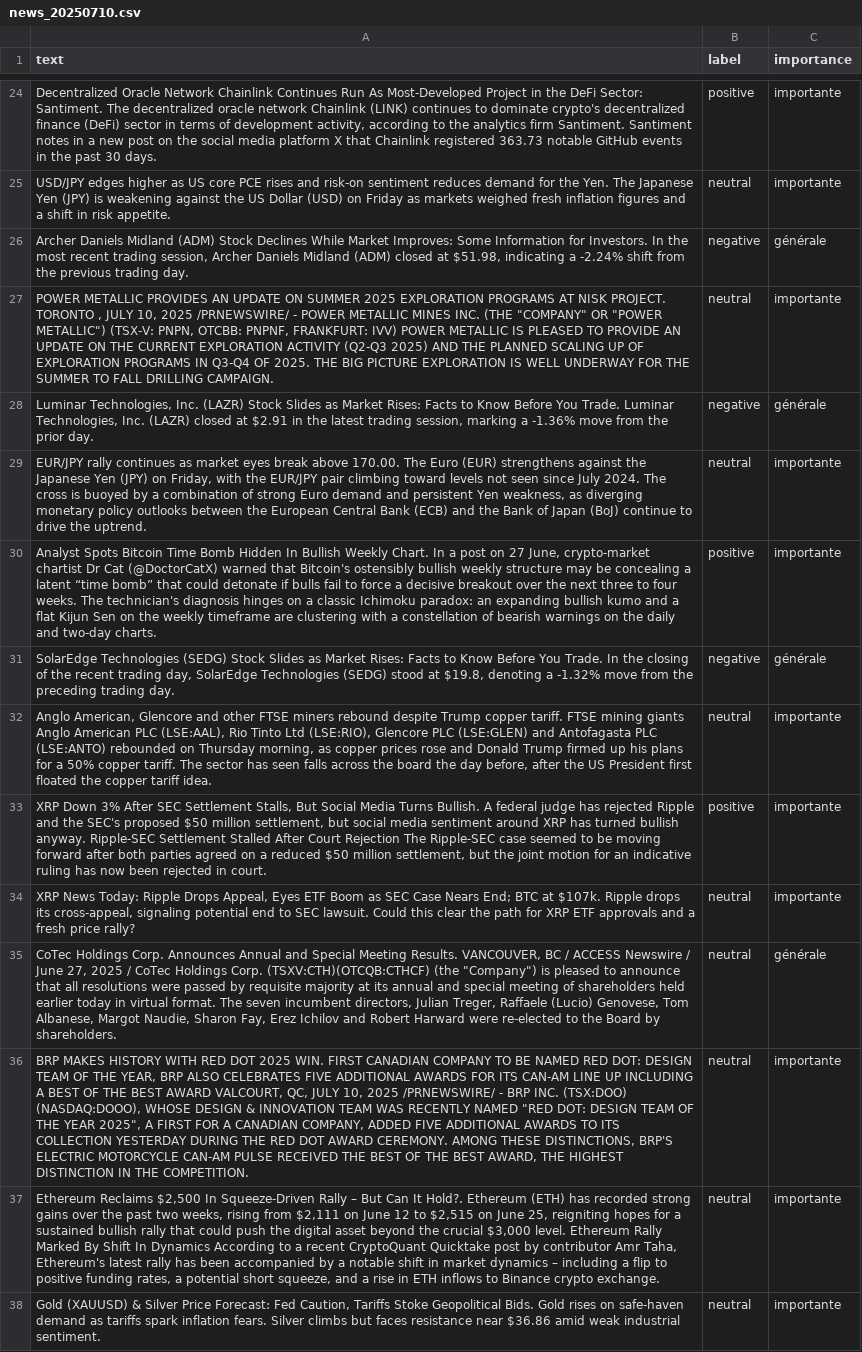
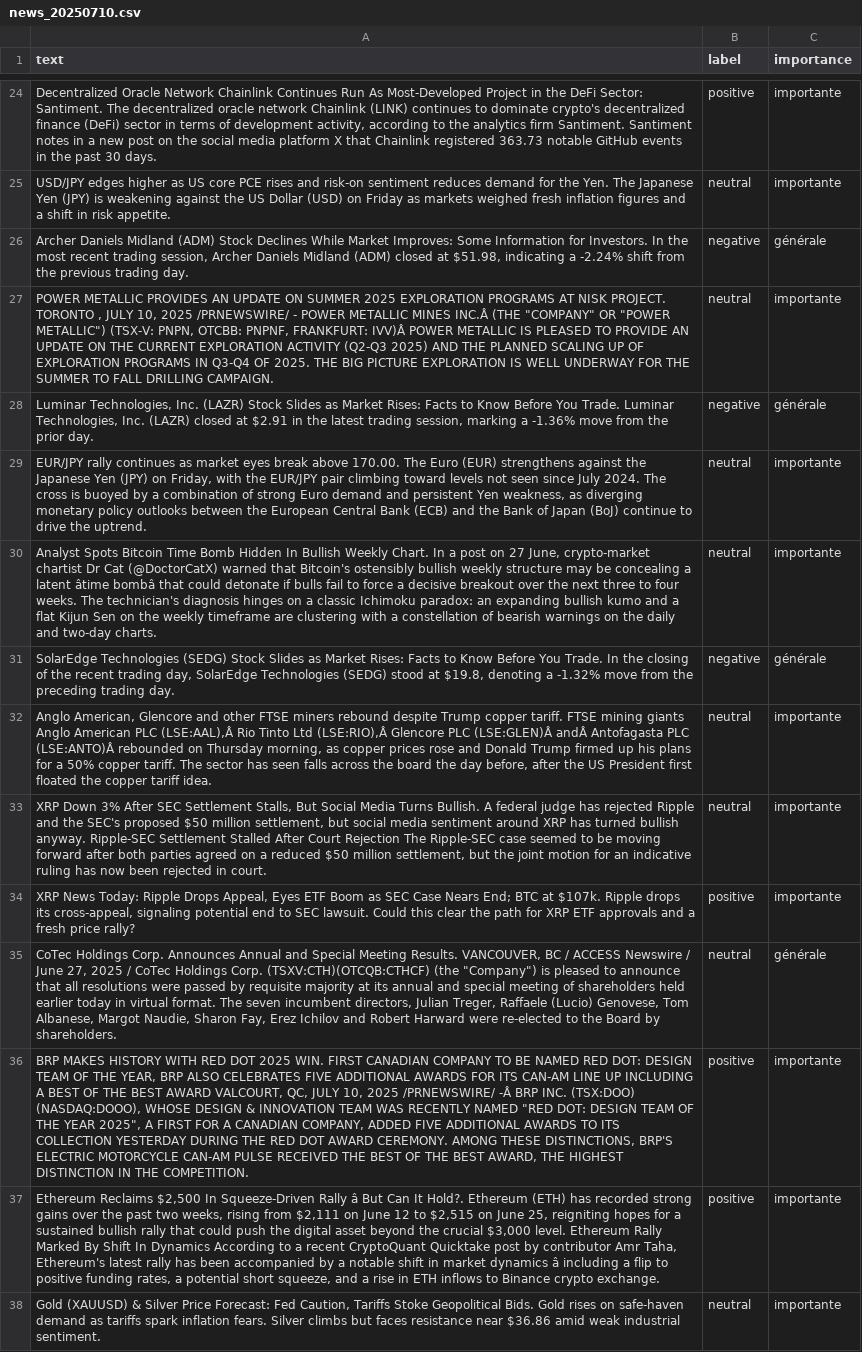
Before and after one commit to Bencode92/tradepulse-ml, a CSV file: datasets/news_20250710.csv, drawn as a sheet; only a part is shown, gaps mark what is left out; the diff covers the shown part only; the diff names each change by its address in the sheet, - before the commit and + after, or states it on an @@ line.

Commit message:
Update news_20250710.csv via web editor (154 lignes)

```diff
--- a/datasets/news_20250710.csv
+++ b/datasets/news_20250710.csv
-A27 (text): …METALLIC MINES INC. (THE "COMPANY" OR "POWER METALLIC") (TSX-V: PNPN, OTCBB: PNPNF, FRANKFURT: IVV) POWER METALLIC…
+A27 (text): …METALLIC MINES INC.Â (THE "COMPANY" OR "POWER METALLIC") (TSX-V: PNPN, OTCBB: PNPNF, FRANKFURT: IVV)Â POWER METALLIC…
-A30 (text): …a latent “time bomb” that could…
+A30 (text): …a latent âtime bombâ that could…
-B30 (label): positive
+B30 (label): neutral
-A32 (text): …American PLC (LSE:AAL), Rio Tinto Ltd (LSE:RIO), Glencore PLC (LSE:GLEN) and Antofagasta PLC (LSE:ANTO) rebounded on…
+A32 (text): …American PLC (LSE:AAL),Â Rio Tinto Ltd (LSE:RIO),Â Glencore PLC (LSE:GLEN)Â andÂ Antofagasta PLC (LSE:ANTO)Â rebounded on…
-B33 (label): positive
+B33 (label): neutral
-B34 (label): neutral
+B34 (label): positive
-A36 (text): …2025 /PRNEWSWIRE/ - BRP INC.…
+A36 (text): …2025 /PRNEWSWIRE/ -Â BRP INC.…
-B36:B37 (label): neutral
+B36:B37 (label): positive
-A37 (text): …Squeeze-Driven Rally – But Can It Hold?. Ethereum (ETH) has recorded strong gains over the past two weeks, rising from $2,111 on June 12 to $2,515 on June 25, reigniting hopes for a sustained bullish rally that could push the digital asset beyond the crucial $3,000 level. Ethereum Rally Marked By Shift In Dynamics According to a recent CryptoQuant Quicktake post by contributor Amr Taha, Ethereum's latest rally has been accompanied by a notable shift in market dynamics – including a…
+A37 (text): …Squeeze-Driven Rally â But Can It Hold?. Ethereum (ETH) has recorded strong gains over the past two weeks, rising from $2,111 on June 12 to $2,515 on June 25, reigniting hopes for a sustained bullish rally that could push the digital asset beyond the crucial $3,000 level. Ethereum Rally Marked By Shift In Dynamics According to a recent CryptoQuant Quicktake post by contributor Amr Taha, Ethereum's latest rally has been accompanied by a notable shift in market dynamics â including a…
```
Also changed, not shown: 49 edited cells elsewhere in this file.
